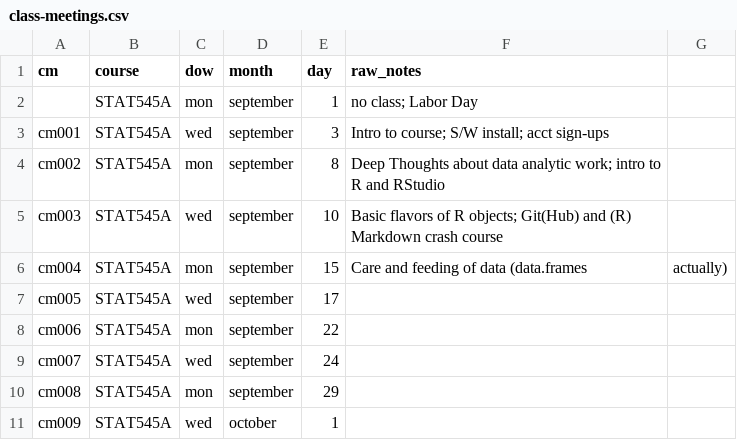
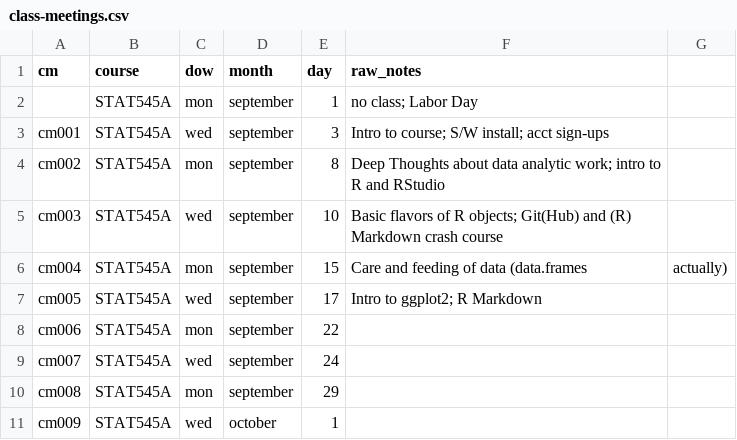
Before and after one commit to STAT545-UBC/STAT545-UBC-original-website, a CSV file: course-admin/class-meetings.csv, drawn as a sheet; only a part is shown.

```diff
--- a/course-admin/class-meetings.csv
+++ b/course-admin/class-meetings.csv
@@ -6,3 +6,3 @@ cm003,STAT545A,wed,september,10,Basic flavors of R objects; Git(Hub) and (R) Mar
 cm004,STAT545A,mon,september,15,Care and feeding of data (data.frames, actually)
-cm005,STAT545A,wed,september,17,
+cm005,STAT545A,wed,september,17,Intro to ggplot2; R Markdown
 cm006,STAT545A,mon,september,22,
```
Also changed, not shown: 4 other files.
